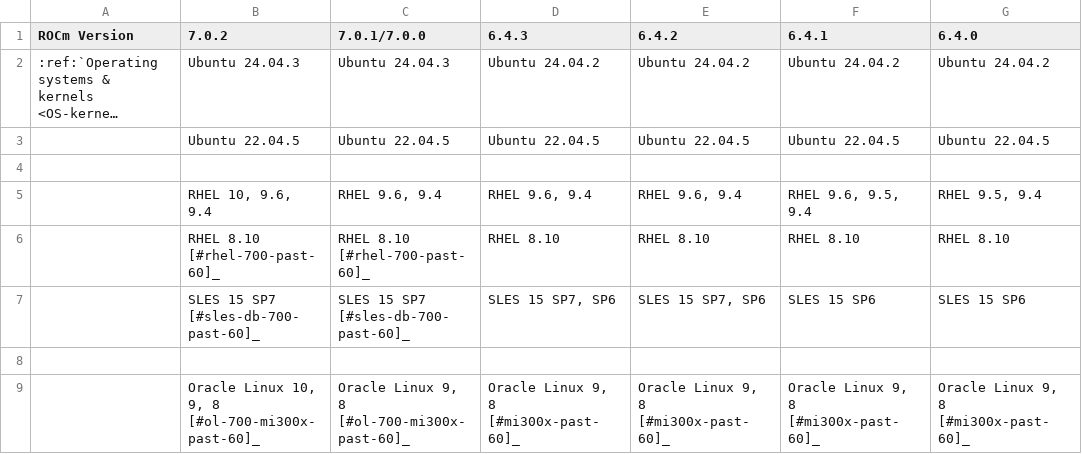
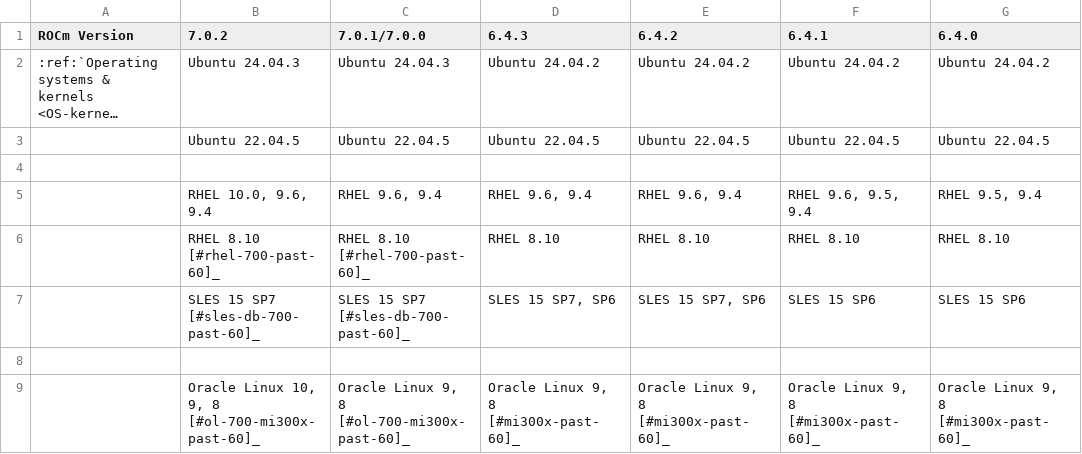
Before and after one commit to alanina/ROCm, a CSV file: docs/compatibility/compatibility-matrix-historical-6.0.csv, drawn as a sheet; only a part is shown; long unchanged cells end in …; the diff names each change by its address in the sheet, - before the commit and + after, or states it on an @@ line.

```diff
--- a/docs/compatibility/compatibility-matrix-historical-6.0.csv
+++ b/docs/compatibility/compatibility-matrix-historical-6.0.csv
-B5 (7.0.2): RHEL 10, 9.6, 9.4
+B5 (7.0.2): RHEL 10.0, 9.6, 9.4
```
Also changed, not shown: 2 other files.
